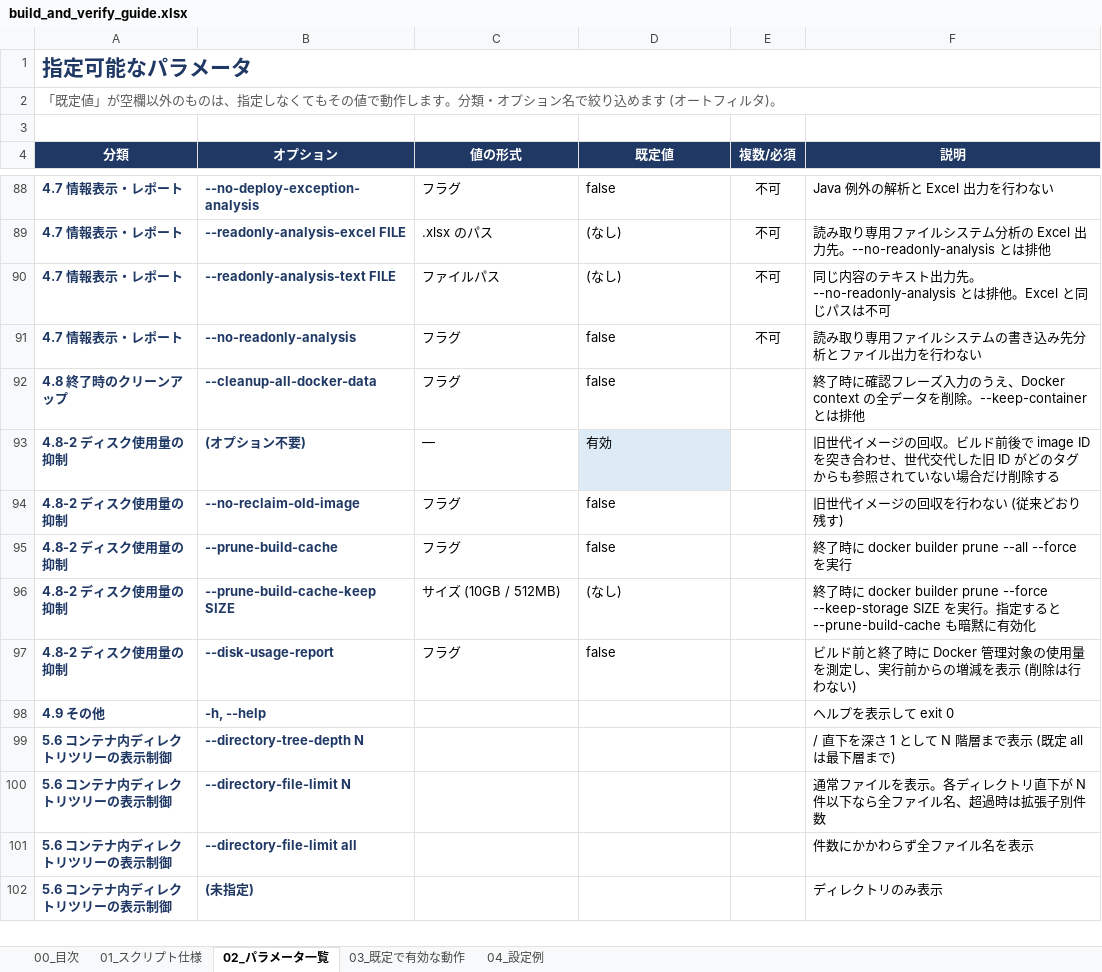
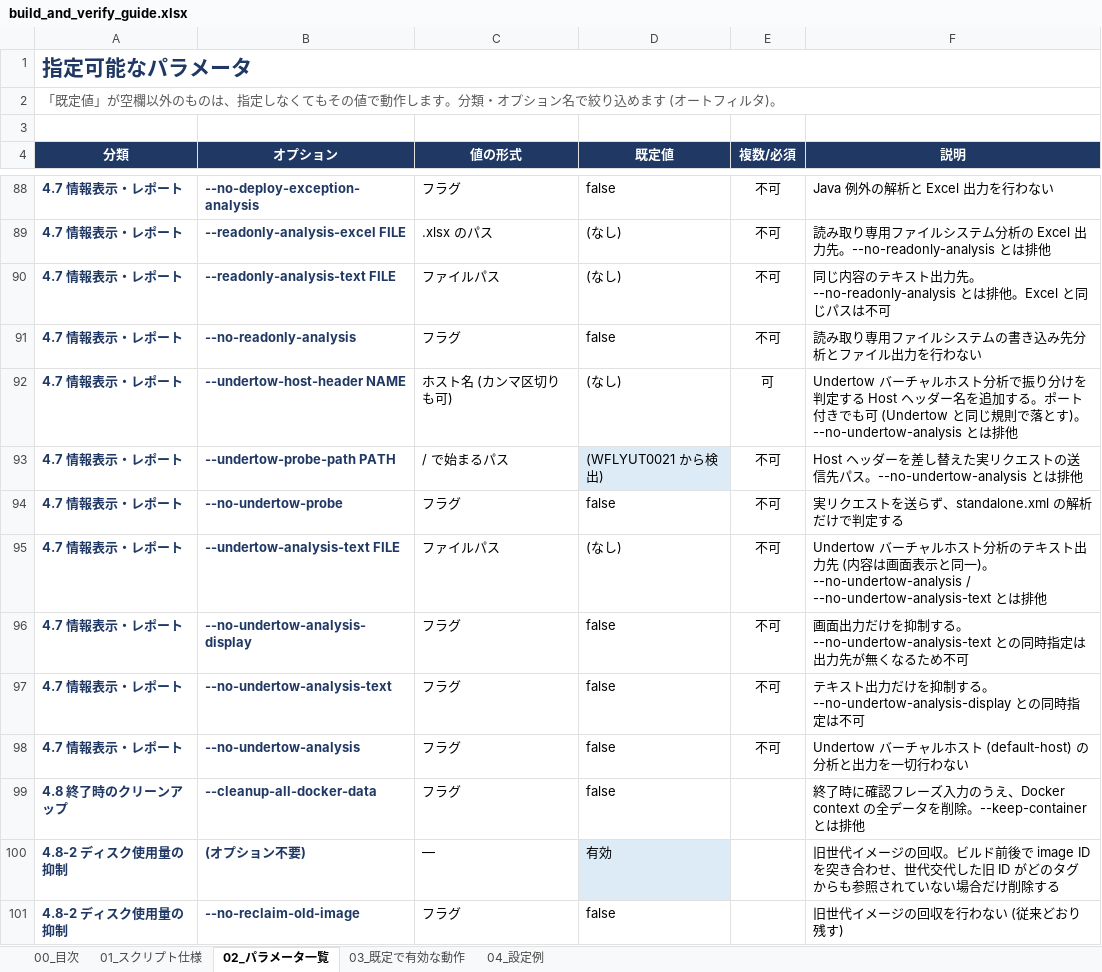
Before and after one commit to ProjectRubyRing/Container_Compose_Build_Push_v2_from_Codex, an Excel workbook: docs/build_and_verify_guide.xlsx, sheet 02_パラメータ一覧, drawn as a sheet; only a part is shown, gaps mark what is left out; the shorter side is filled out with more unchanged rows; values as stored, in another font and other column widths than the file's, no borders; the diff names each change by its address in the sheet, - before the commit and + after, or states it on an @@ line.

```diff
--- a/docs/build_and_verify_guide.xlsx (sheet 02_パラメータ一覧)
+++ b/docs/build_and_verify_guide.xlsx (sheet 02_パラメータ一覧)
+row 92: 4.7 情報表示・レポート | --undertow-host-header NAME | ホスト名 (カンマ区切りも可) | (なし) | 可 | Undertow バーチャルホスト分析で振り分けを判定する Host ヘッダー名を追加する。ポート付きでも可 (Undertow と同じ規則で落とす)。--no-undertow-analysis とは排他
+row 93: 4.7 情報表示・レポート | --undertow-probe-path PATH | / で始まるパス | (WFLYUT0021 から検出) | 不可 | Host ヘッダーを差し替えた実リクエストの送信先パス。--no-undertow-analysis とは排他
+row 94: 4.7 情報表示・レポート | --no-undertow-probe | フラグ | false | 不可 | 実リクエストを送らず、standalone.xml の解析だけで判定する
+row 95: 4.7 情報表示・レポート | --undertow-analysis-text FILE | ファイルパス | (なし) | 不可 | Undertow バーチャルホスト分析のテキスト出力先 (内容は画面表示と同一)。--no-undertow-analysis / --no-undertow-analysis-text とは排他
+row 96: 4.7 情報表示・レポート | --no-undertow-analysis-display | フラグ | false | 不可 | 画面出力だけを抑制する。--no-undertow-analysis-text との同時指定は出力先が無くなるため不可
+row 97: 4.7 情報表示・レポート | --no-undertow-analysis-text | フラグ | false | 不可 | テキスト出力だけを抑制する。--no-undertow-analysis-display との同時指定は不可
+row 98: 4.7 情報表示・レポート | --no-undertow-analysis | フラグ | false | 不可 | Undertow バーチャルホスト (default-host) の分析と出力を一切行わない
```
Also changed, not shown: sheet 03_既定で有効な動作, sheet 01_スクリプト仕様, sheet 00_目次, docs/scripts_reference.xlsx, 5 other files.
